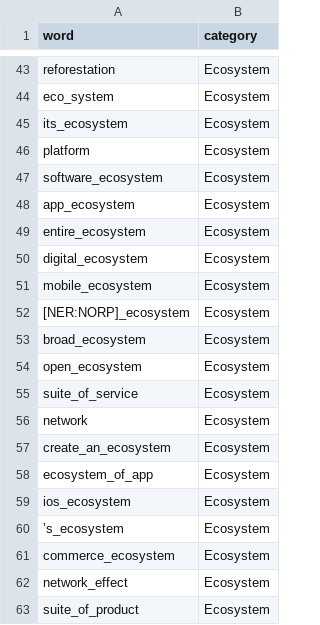
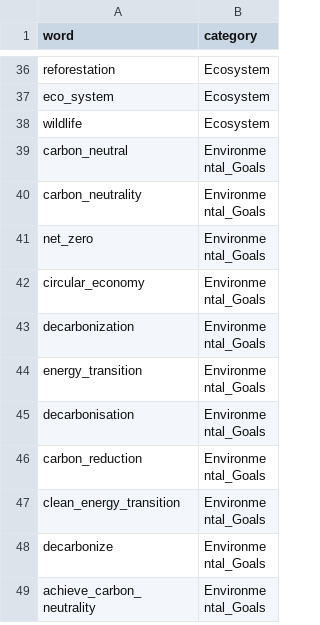
Before and after one commit to martisuls/bachelor-thesis, a CSV file: environmental_dictionary_cleaned.csv, drawn as a sheet; only a part is shown, gaps mark what is left out; the shorter side is filled out with more unchanged rows; the diff covers the shown part only; the diff names each change by its address in the sheet, - before the commit and + after, or states it on an @@ line.

```diff
--- a/environmental_dictionary_cleaned.csv
+++ b/environmental_dictionary_cleaned.csv
-row 45: its_ecosystem | Ecosystem
-row 46: platform | Ecosystem
-row 47: software_ecosystem | Ecosystem
-row 48: app_ecosystem | Ecosystem
-row 49: entire_ecosystem | Ecosystem
-row 50: digital_ecosystem | Ecosystem
-row 51: mobile_ecosystem | Ecosystem
-row 52: [NER:NORP]_ecosystem | Ecosystem
-row 53: broad_ecosystem | Ecosystem
-row 54: open_ecosystem | Ecosystem
-row 55: suite_of_service | Ecosystem
-row 56: network | Ecosystem
-row 57: create_an_ecosystem | Ecosystem
-row 58: ecosystem_of_app | Ecosystem
-row 59: ios_ecosystem | Ecosystem
-row 60: ’s_ecosystem | Ecosystem
-row 61: commerce_ecosystem | Ecosystem
-row 62: network_effect | Ecosystem
-row 63: suite_of_product | Ecosystem
```
Also changed, not shown: 75 removed rows elsewhere in this file.
